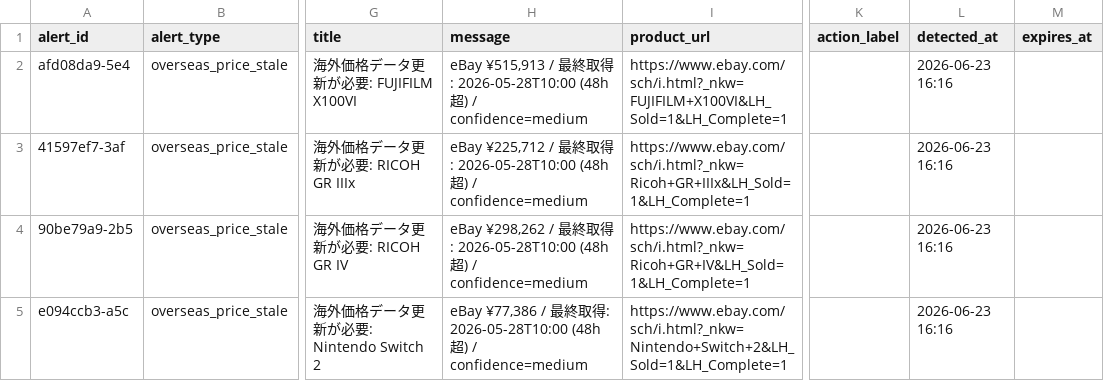
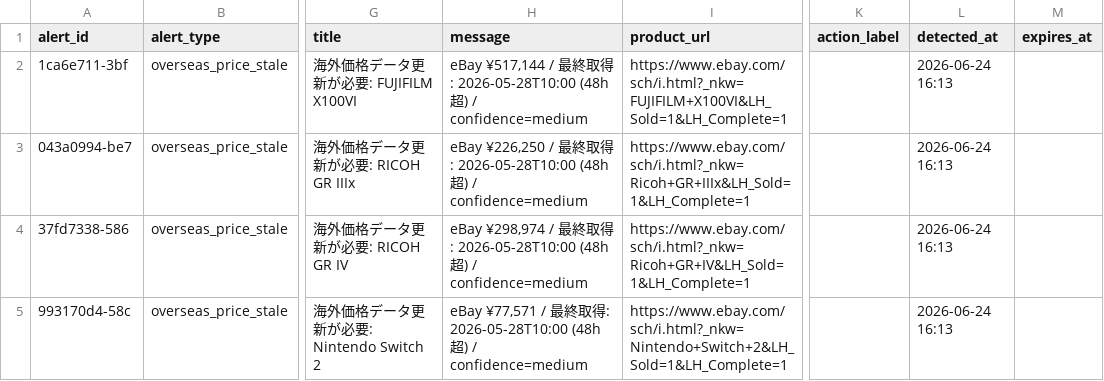
Before and after one commit to estkey0001/premium-monitor, a CSV file: data/alerts.csv, drawn as a sheet; only a part is shown, gaps mark what is left out; the diff names each change by its address in the sheet, - before the commit and + after, or states it on an @@ line.

```diff
--- a/data/alerts.csv
+++ b/data/alerts.csv
-A2 (alert_id): afd08da9-5e4
+A2 (alert_id): 1ca6e711-3bf
-H2 (message): eBay ¥515,913 / 最…
+H2 (message): eBay ¥517,144 / 最…
-L2:L5 (detected_at): 2026-06-23 16:16
+L2:L5 (detected_at): 2026-06-24 16:13
-A3 (alert_id): 41597ef7-3af
+A3 (alert_id): 043a0994-be7
-H3 (message): eBay ¥225,712 / 最…
+H3 (message): eBay ¥226,250 / 最…
-A4 (alert_id): 90be79a9-2b5
+A4 (alert_id): 37fd7338-586
-H4 (message): eBay ¥298,262 / 最…
+H4 (message): eBay ¥298,974 / 最…
-A5 (alert_id): e094ccb3-a5c
+A5 (alert_id): 993170d4-58c
-H5 (message): eBay ¥77,386 / 最…
+H5 (message): eBay ¥77,571 / 最…
```
Also changed, not shown: data/lottery_events.csv, 38 other files.
